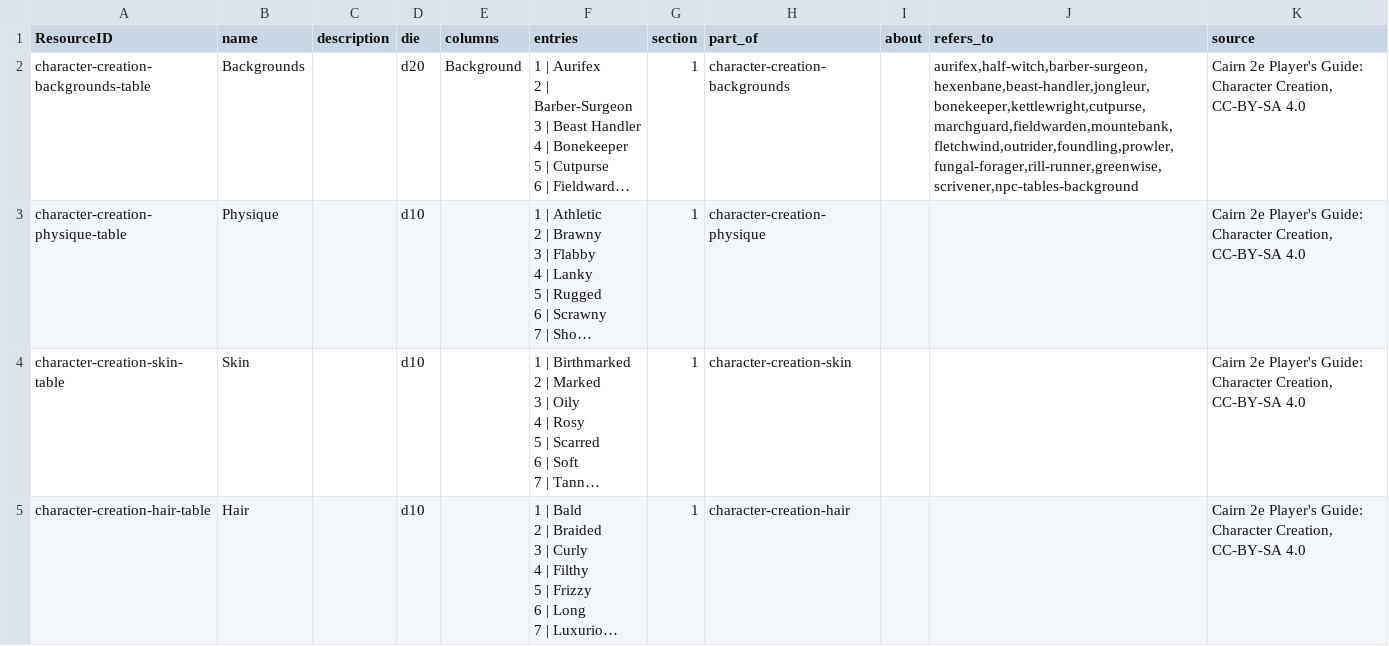
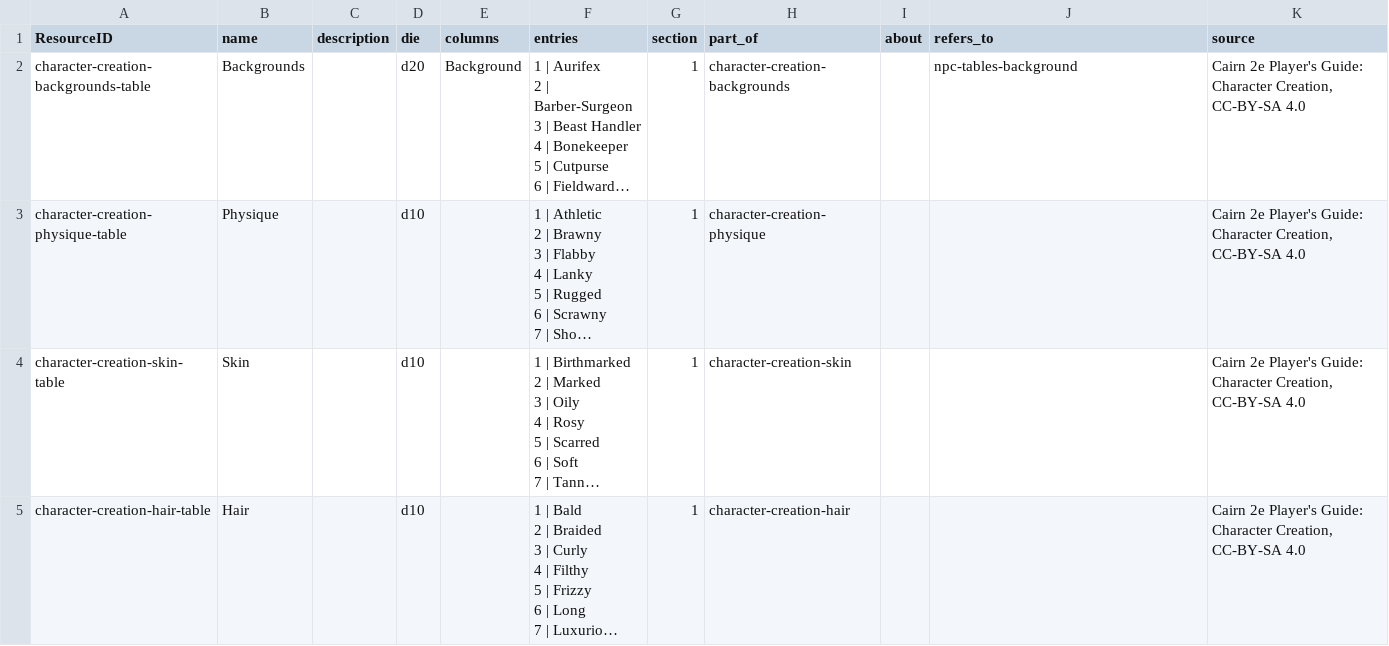
Before and after one commit to philtweir/cairn-world, a CSV file: rules/rolltable.csv, drawn as a sheet; only a part is shown; long unchanged cells end in …; the diff covers the shown part only; the diff names each change by its address in the sheet, - before the commit and + after, or states it on an @@ line.

```diff
--- a/rules/rolltable.csv
+++ b/rules/rolltable.csv
-J2 (refers_to): aurifex,half-witch,barber-surgeon,hexenbane,beast-handler,jongleur,bonekeeper,kettlewright,cutpurse,marchguard,fieldwarden,mountebank,fletchwind,outrider,foundling,prowler,fungal-forager,rill-runner,greenwise,scrivener,npc-tables-background
+J2 (refers_to): npc-tables-background
```
Also changed, not shown: 4 edited cells elsewhere in this file, layers/seven-silver-spheres/data/itemtype.csv, rules/monstertype.csv, 7 other files.
